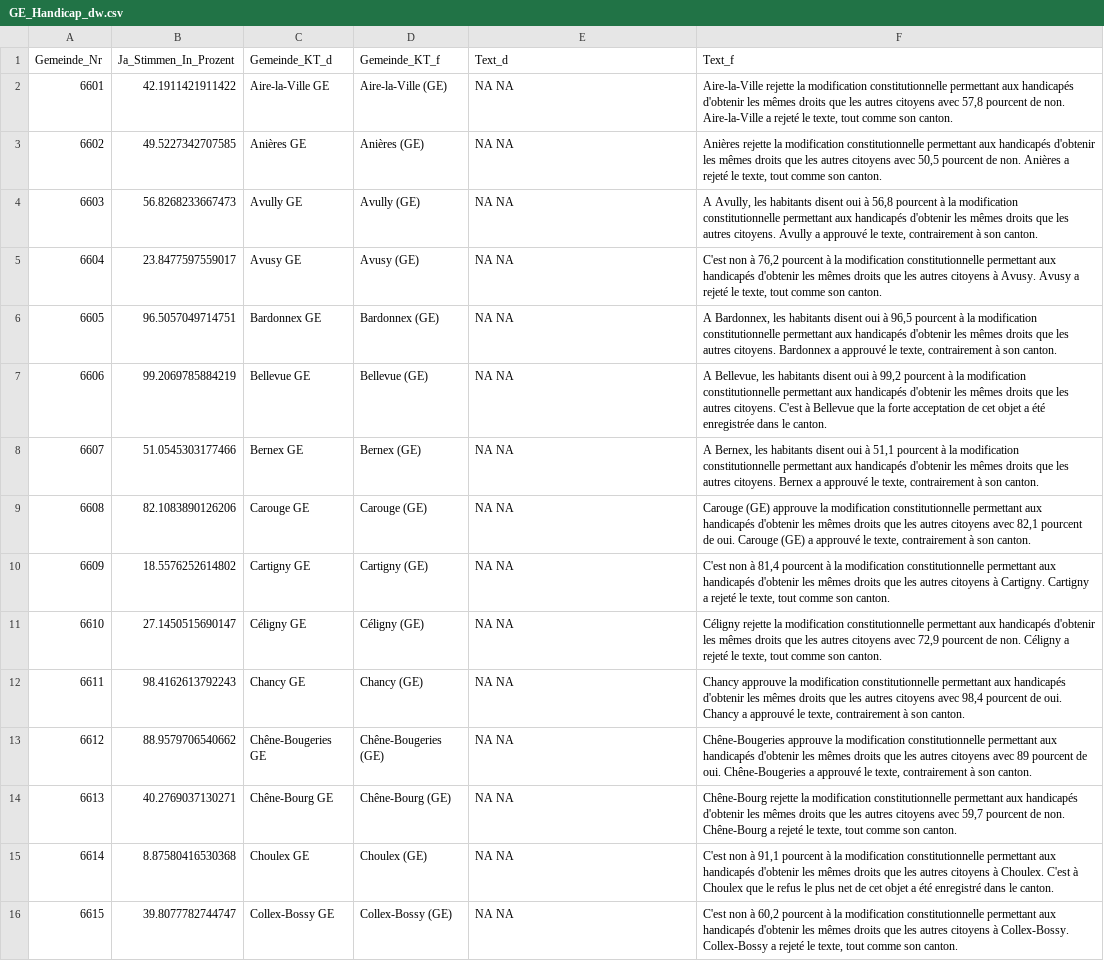
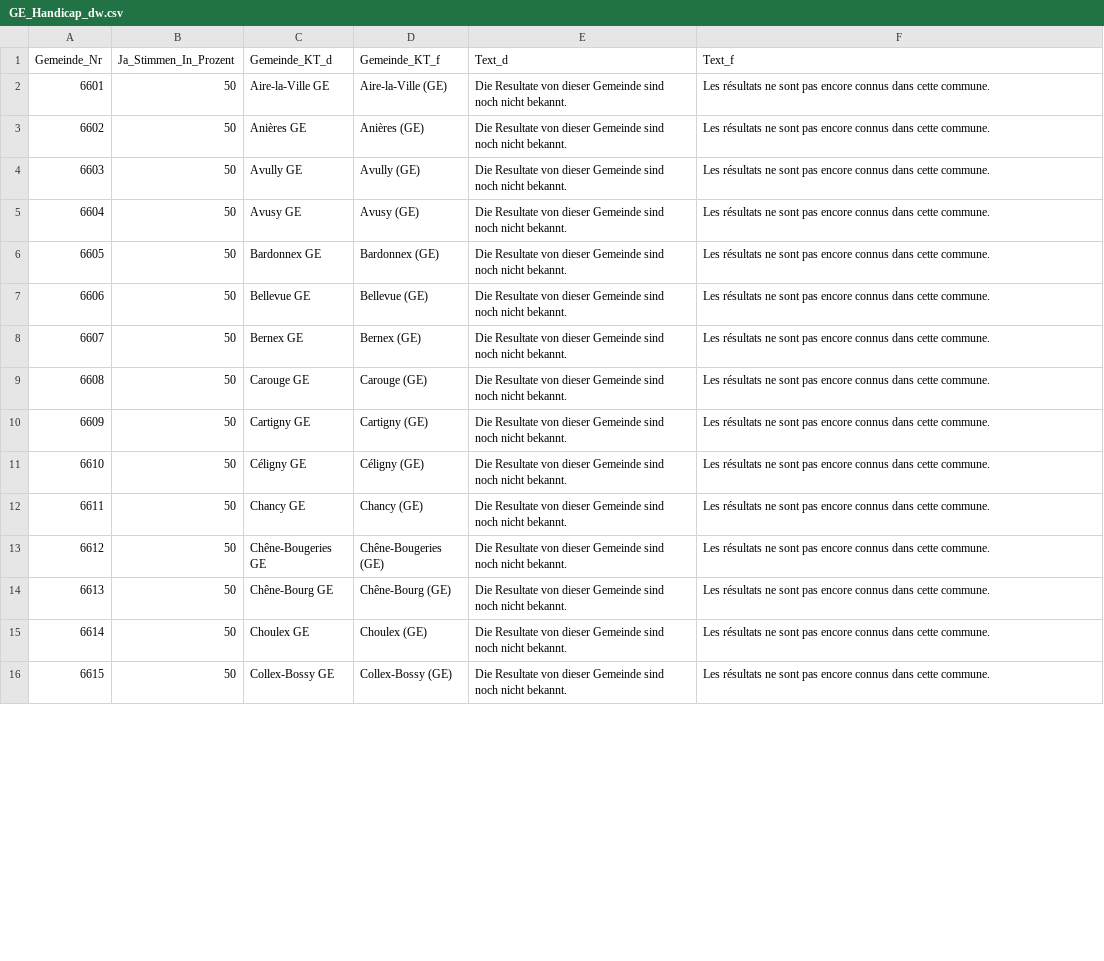
Before and after one commit to awp-finanznachrichten/lena_november2020, a CSV file: Output/GE_Handicap_dw.csv, drawn as a sheet; only a part is shown; the diff covers the shown part only; the diff names each change by its address in the sheet, - before the commit and + after, or states it on an @@ line.

```diff
--- a/Output/GE_Handicap_dw.csv
+++ b/Output/GE_Handicap_dw.csv
-B2 (Ja_Stimmen_In_Prozent): 42.1911421911422
+B2 (Ja_Stimmen_In_Prozent): 50
-E2:E16 (Text_d): NA NA
+E2:E16 (Text_d): Die Resultate von dieser Gemeinde sind noch nicht bekannt.
-F2 (Text_f): Aire-la-Ville rejette la modification constitutionnelle permettant aux handicapés d'obtenir les mêmes droits que les autres citoyens avec 57,8 pourcent de non. Aire-la-Ville a rejeté le texte, tout comme son canton.
+F2 (Text_f): Les résultats ne sont pas encore connus dans cette commune.
-B3 (Ja_Stimmen_In_Prozent): 49.5227342707585
+B3 (Ja_Stimmen_In_Prozent): 50
-F3 (Text_f): Anières rejette la modification constitutionnelle permettant aux handicapés d'obtenir les mêmes droits que les autres citoyens avec 50,5 pourcent de non. Anières a rejeté le texte, tout comme son canton.
+F3 (Text_f): Les résultats ne sont pas encore connus dans cette commune.
-B4 (Ja_Stimmen_In_Prozent): 56.8268233667473
+B4 (Ja_Stimmen_In_Prozent): 50
-F4 (Text_f): A Avully, les habitants disent oui à 56,8 pourcent à la modification constitutionnelle permettant aux handicapés d'obtenir les mêmes droits que les autres citoyens. Avully a approuvé le texte, contrairement à son canton.
+F4 (Text_f): Les résultats ne sont pas encore connus dans cette commune.
-B5 (Ja_Stimmen_In_Prozent): 23.8477597559017
+B5 (Ja_Stimmen_In_Prozent): 50
-F5 (Text_f): C'est non à 76,2 pourcent à la modification constitutionnelle permettant aux handicapés d'obtenir les mêmes droits que les autres citoyens à Avusy. Avusy a rejeté le texte, tout comme son canton.
+F5 (Text_f): Les résultats ne sont pas encore connus dans cette commune.
-B6 (Ja_Stimmen_In_Prozent): 96.5057049714751
+B6 (Ja_Stimmen_In_Prozent): 50
-F6 (Text_f): A Bardonnex, les habitants disent oui à 96,5 pourcent à la modification constitutionnelle permettant aux handicapés d'obtenir les mêmes droits que les autres citoyens. Bardonnex a approuvé le texte, contrairement à son canton.
+F6 (Text_f): Les résultats ne sont pas encore connus dans cette commune.
-B7 (Ja_Stimmen_In_Prozent): 99.2069785884219
+B7 (Ja_Stimmen_In_Prozent): 50
-F7 (Text_f): A Bellevue, les habitants disent oui à 99,2 pourcent à la modification constitutionnelle permettant aux handicapés d'obtenir les mêmes droits que les autres citoyens. C'est à Bellevue que la forte acceptation de cet objet a été enregistrée dans le canton.
+F7 (Text_f): Les résultats ne sont pas encore connus dans cette commune.
-B8 (Ja_Stimmen_In_Prozent): 51.0545303177466
+B8 (Ja_Stimmen_In_Prozent): 50
-F8 (Text_f): A Bernex, les habitants disent oui à 51,1 pourcent à la modification constitutionnelle permettant aux handicapés d'obtenir les mêmes droits que les autres citoyens. Bernex a approuvé le texte, contrairement à son canton.
+F8 (Text_f): Les résultats ne sont pas encore connus dans cette commune.
-B9 (Ja_Stimmen_In_Prozent): 82.1083890126206
+B9 (Ja_Stimmen_In_Prozent): 50
-F9 (Text_f): Carouge (GE) approuve la modification constitutionnelle permettant aux handicapés d'obtenir les mêmes droits que les autres citoyens avec 82,1 pourcent de oui. Carouge (GE) a approuvé le texte, contrairement à son canton.
+F9 (Text_f): Les résultats ne sont pas encore connus dans cette commune.
-B10 (Ja_Stimmen_In_Prozent): 18.5576252614802
+B10 (Ja_Stimmen_In_Prozent): 50
-F10 (Text_f): C'est non à 81,4 pourcent à la modification constitutionnelle permettant aux handicapés d'obtenir les mêmes droits que les autres citoyens à Cartigny. Cartigny a rejeté le texte, tout comme son canton.
+F10 (Text_f): Les résultats ne sont pas encore connus dans cette commune.
-B11 (Ja_Stimmen_In_Prozent): 27.1450515690147
+B11 (Ja_Stimmen_In_Prozent): 50
-F11 (Text_f): Céligny rejette la modification constitutionnelle permettant aux handicapés d'obtenir les mêmes droits que les autres citoyens avec 72,9 pourcent de non. Céligny a rejeté le texte, tout comme son canton.
+F11 (Text_f): Les résultats ne sont pas encore connus dans cette commune.
-B12 (Ja_Stimmen_In_Prozent): 98.4162613792243
+B12 (Ja_Stimmen_In_Prozent): 50
-F12 (Text_f): Chancy approuve la modification constitutionnelle permettant aux handicapés d'obtenir les mêmes droits que les autres citoyens avec 98,4 pourcent de oui. Chancy a approuvé le texte, contrairement à son canton.
+F12 (Text_f): Les résultats ne sont pas encore connus dans cette commune.
-B13 (Ja_Stimmen_In_Prozent): 88.9579706540662
+B13 (Ja_Stimmen_In_Prozent): 50
-F13 (Text_f): Chêne-Bougeries approuve la modification constitutionnelle permettant aux handicapés d'obtenir les mêmes droits que les autres citoyens avec 89 pourcent de oui. Chêne-Bougeries a approuvé le texte, contrairement à son canton.
+F13 (Text_f): Les résultats ne sont pas encore connus dans cette commune.
-B14 (Ja_Stimmen_In_Prozent): 40.2769037130271
+B14 (Ja_Stimmen_In_Prozent): 50
-F14 (Text_f): Chêne-Bourg rejette la modification constitutionnelle permettant aux handicapés d'obtenir les mêmes droits que les autres citoyens avec 59,7 pourcent de non. Chêne-Bourg a rejeté le texte, tout comme son canton.
+F14 (Text_f): Les résultats ne sont pas encore connus dans cette commune.
-B15 (Ja_Stimmen_In_Prozent): 8.87580416530368
+B15 (Ja_Stimmen_In_Prozent): 50
-F15 (Text_f): C'est non à 91,1 pourcent à la modification constitutionnelle permettant aux handicapés d'obtenir les mêmes droits que les autres citoyens à Choulex. C'est à Choulex que le refus le plus net de cet objet a été enregistré dans le canton.
+F15 (Text_f): Les résultats ne sont pas encore connus dans cette commune.
-B16 (Ja_Stimmen_In_Prozent): 39.8077782744747
+B16 (Ja_Stimmen_In_Prozent): 50
-F16 (Text_f): C'est non à 60,2 pourcent à la modification constitutionnelle permettant aux handicapés d'obtenir les mêmes droits que les autres citoyens à Collex-Bossy. Collex-Bossy a rejeté le texte, tout comme son canton.
+F16 (Text_f): Les résultats ne sont pas encore connus dans cette commune.
```
Also changed, not shown: 90 edited cells elsewhere in this file, Output/GE_Avusy_dw.csv, Output/Konzernverantwortung_dw_kantone.csv, 7 other files.
